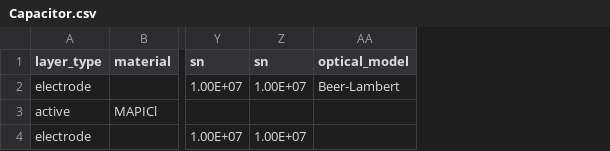
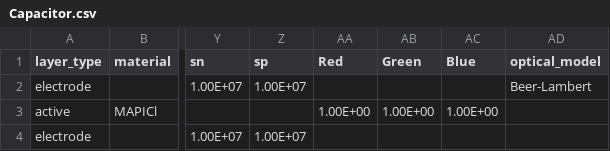
Before and after one commit to barnesgroupICL/Driftfusion, a CSV file: Input_files/Capacitor.csv, drawn as a sheet; only a part is shown, gaps mark what is left out; the diff names each change by its address in the sheet, - before the commit and + after, or states it on an @@ line.

```diff
--- a/Input_files/Capacitor.csv
+++ b/Input_files/Capacitor.csv
+column AA (Red), row 3: 1.00E+00
+column AB (Green), row 3: 1.00E+00
+column AC (Blue), row 3: 1.00E+00
-Z1: sn
+Z1: sp
```
Also changed, not shown: Input_files/1_layer_single_carrier.csv, Input_files/1_layer_test.csv, 3 other files.
